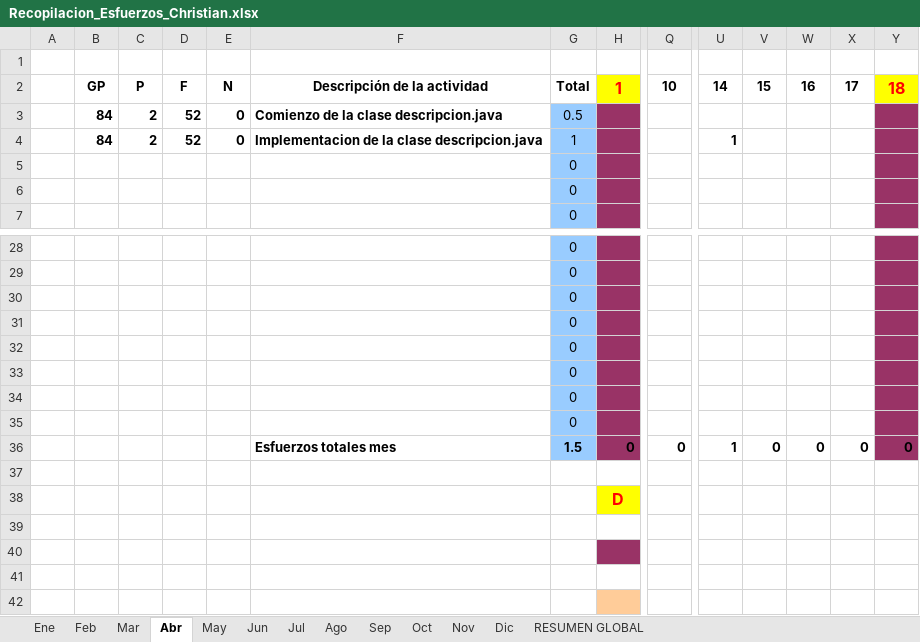
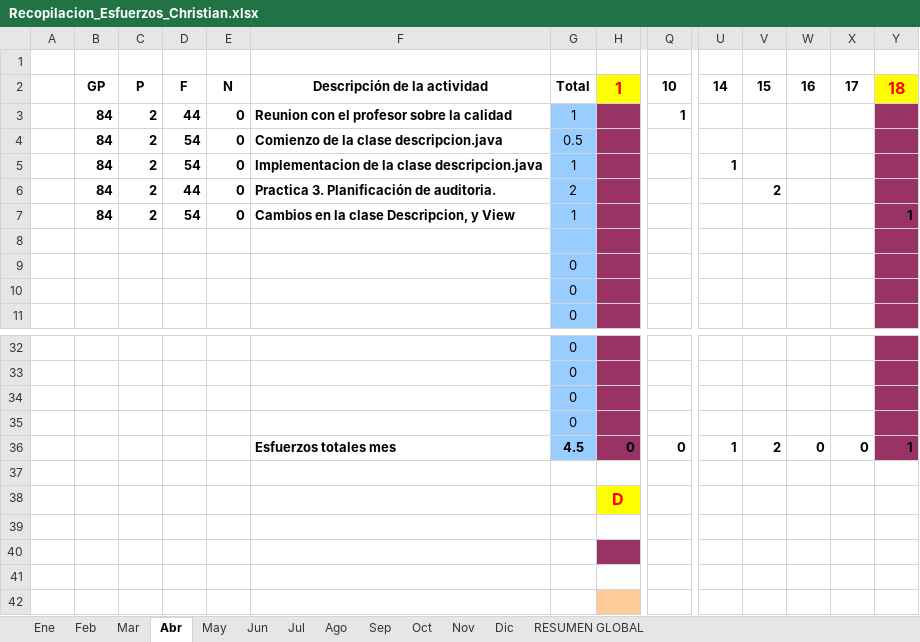
Before and after one commit to MarcosCM/ecatalog, an Excel workbook: team/efforts/Recopilacion_Esfuerzos_Christian.xlsx, sheet Abr, drawn as a sheet; only a part is shown, gaps mark what is left out; values as stored, in another font and other column widths than the file's, no borders; conditional formats not drawn; removed rows and columns are numbered as before the commit, all else as after; rows hold the shown columns only; the diff names each change by its address in the sheet, - before the commit and + after, or states it on an @@ line.

Commit message:
Modificacion clase Descripcion y clase View ( comentado de los metodos) Hoja de esfuerzos

```diff
--- a/team/efforts/Recopilacion_Esfuerzos_Christian.xlsx (sheet Abr)
+++ b/team/efforts/Recopilacion_Esfuerzos_Christian.xlsx (sheet Abr)
+row 3:  | 84 | 2 | 44 | 0 | Reunion con el profesor sobre la calidad | 1 |  | 1
-D4:D5: 52
+D4:D5: 54
+row 6:  | 84 | 2 | 44 | 0 | Practica 3. Planificación de auditoria. | 2 |  |  |  | 2
+row 7:  | 84 | 2 | 54 | 0 | Cambios en la clase Descripcion, y View | 1 |  |  |  |  |  |  | 1
+row 8: (empty)
-row 32:  |  |  |  |  |  | 0
-row 33:  |  |  |  |  |  | 0
-row 34:  |  |  |  |  |  | 0
-row 35:  |  |  |  |  |  | 0
-G36: 1.5
+G36: 4.5
-V36: 0
+V36: 2
-Y36: 0
+Y36: 1
```
Also changed, not shown: sheet RESUMEN GLOBAL, formulas that keep their value, charts or pictures, 3 other files.
